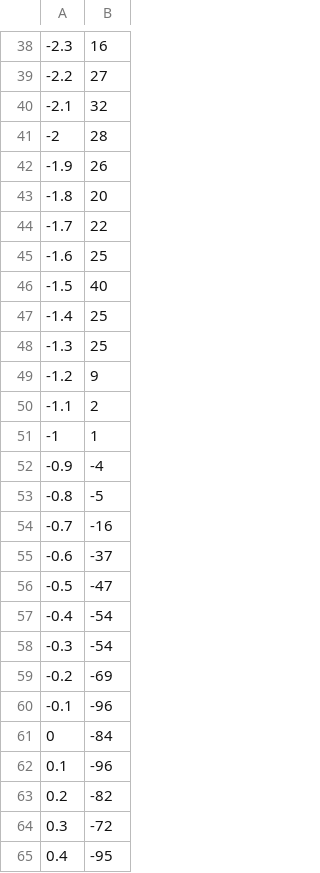
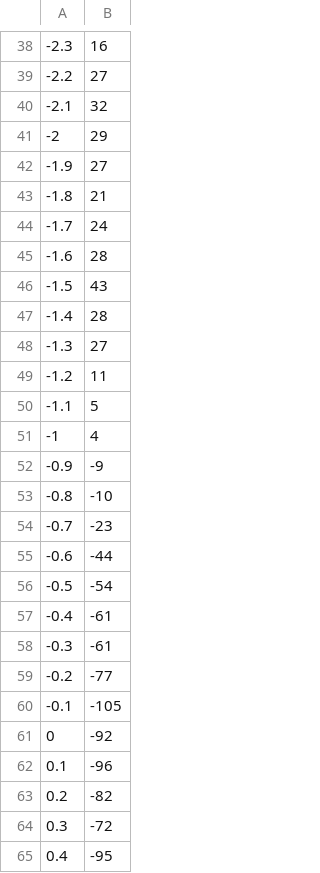
Before and after one commit to NISOx-BDI/Software_Comparison, a CSV file: ds109/AFNI/LEVEL2/permutation_test/euler_chars.csv, drawn as a sheet; only a part is shown, gaps mark what is left out.

```diff
--- a/ds109/AFNI/LEVEL2/permutation_test/euler_chars.csv
+++ b/ds109/AFNI/LEVEL2/permutation_test/euler_chars.csv
@@ -40,23 +40,23 @@
 -2.1,32
--2,28
--1.9,26
--1.8,20
--1.7,22
--1.6,25
--1.5,40
--1.4,25
--1.3,25
--1.2,9
--1.1,2
--1,1
--0.9,-4
--0.8,-5
--0.7,-16
--0.6,-37
--0.5,-47
--0.4,-54
--0.3,-54
--0.2,-69
--0.1,-96
-0,-84
+-2,29
+-1.9,27
+-1.8,21
+-1.7,24
+-1.6,28
+-1.5,43
+-1.4,28
+-1.3,27
+-1.2,11
+-1.1,5
+-1,4
+-0.9,-9
+-0.8,-10
+-0.7,-23
+-0.6,-44
+-0.5,-54
+-0.4,-61
+-0.3,-61
+-0.2,-77
+-0.1,-105
+0,-92
 0.1,-96
```
Also changed, not shown: ds109/AFNI/LEVEL2/euler_chars.csv, ds109/FSL/LEVEL2/group.gfeat/cope1.feat/stats/euler_chars.csv.
